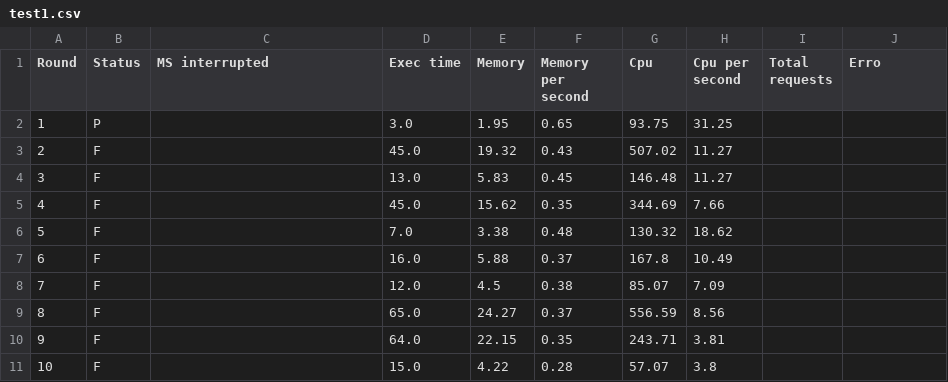
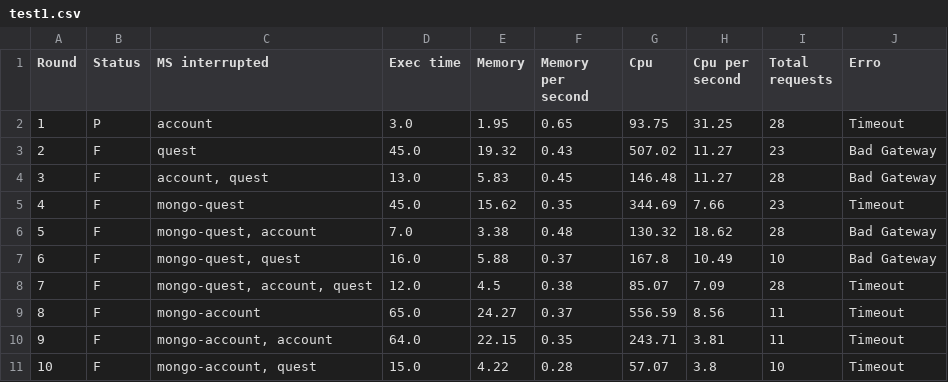
Before and after one commit to TCC-UEPB/grafana-results-processor, a CSV file: results/test1.csv, drawn as a sheet.

```diff
--- a/results/test1.csv
+++ b/results/test1.csv
@@ -1,11 +1,11 @@
 Round,Status,MS interrupted,Exec time,Memory,Memory per second,Cpu,Cpu per second,Total requests,Erro
-1,P,,3.0,1.95,0.65,93.75,31.25,,
-2,F,,45.0,19.32,0.43,507.02,11.27,,
-3,F,,13.0,5.83,0.45,146.48,11.27,,
-4,F,,45.0,15.62,0.35,344.69,7.66,,
-5,F,,7.0,3.38,0.48,130.32,18.62,,
-6,F,,16.0,5.88,0.37,167.8,10.49,,
-7,F,,12.0,4.5,0.38,85.07,7.09,,
-8,F,,65.0,24.27,0.37,556.59,8.56,,
-9,F,,64.0,22.15,0.35,243.71,3.81,,
-10,F,,15.0,4.22,0.28,57.07,3.8,,
+1,P,account,3.0,1.95,0.65,93.75,31.25,28,Timeout
+2,F,quest,45.0,19.32,0.43,507.02,11.27,23,Bad Gateway
+3,F,"account, quest",13.0,5.83,0.45,146.48,11.27,28,Bad Gateway
+4,F,mongo-quest,45.0,15.62,0.35,344.69,7.66,23,Timeout
+5,F,"mongo-quest, account",7.0,3.38,0.48,130.32,18.62,28,Bad Gateway
+6,F,"mongo-quest, quest",16.0,5.88,0.37,167.8,10.49,10,Bad Gateway
+7,F,"mongo-quest, account, quest",12.0,4.5,0.38,85.07,7.09,28,Timeout
+8,F,mongo-account,65.0,24.27,0.37,556.59,8.56,11,Timeout
+9,F,"mongo-account, account",64.0,22.15,0.35,243.71,3.81,11,Timeout
+10,F,"mongo-account, quest",15.0,4.22,0.28,57.07,3.8,10,Timeout
```
Also changed, not shown: results/test0.csv, 30 other files.
